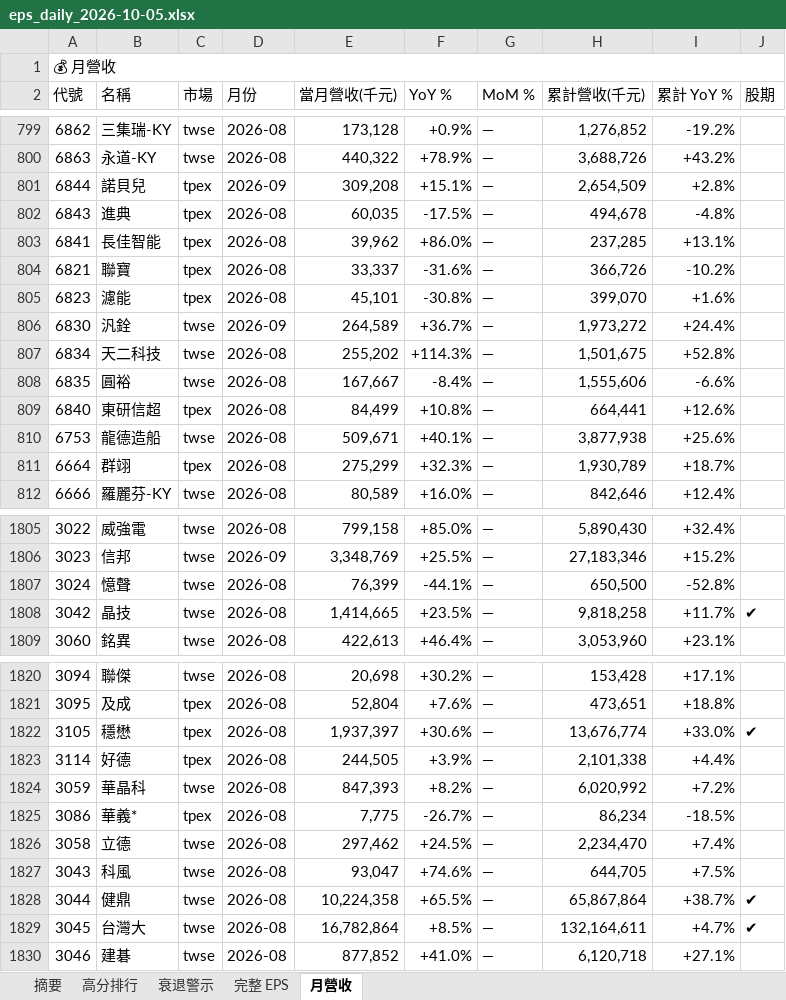
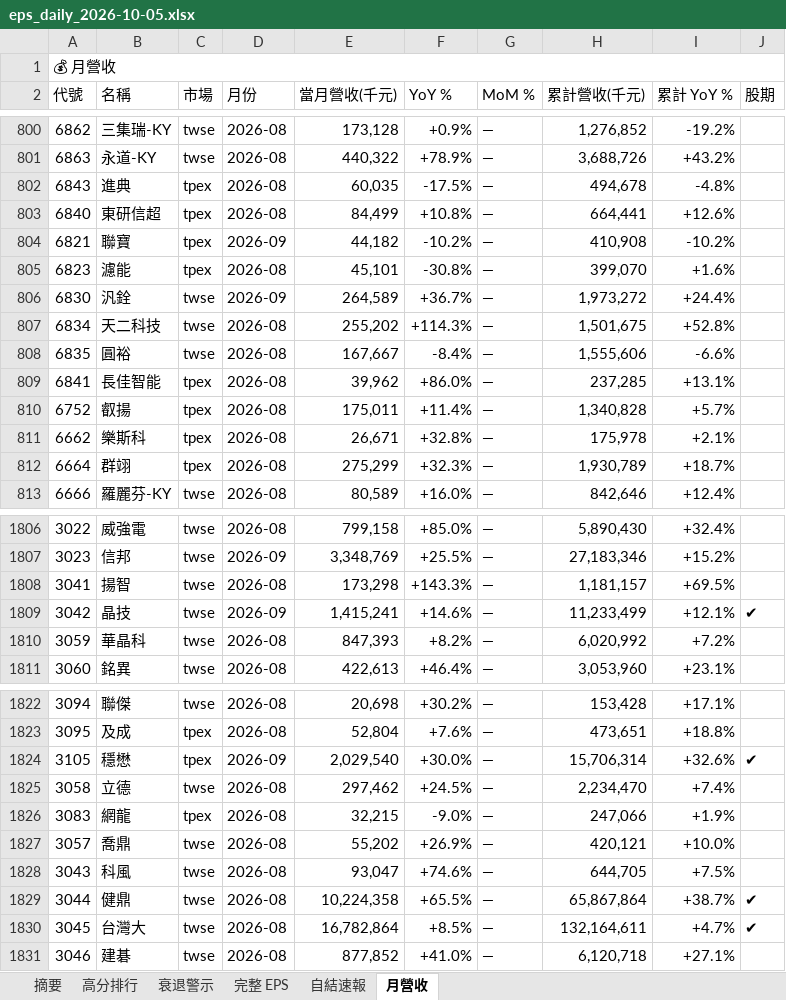
Before and after one commit to ianlife4/eps-cron, an Excel workbook: reports/eps_daily_2026-10-05.xlsx, sheet 月營收, drawn as a sheet; only a part is shown, gaps mark what is left out; values as stored, in another font and other column widths than the file's, no cell formats; addresses are those after the commit; the diff covers the shown part only; the diff names each change by its address in the sheet, - before the commit and + after, or states it on an @@ line.

```diff
--- a/reports/eps_daily_2026-10-05.xlsx (sheet 月營收)
+++ b/reports/eps_daily_2026-10-05.xlsx (sheet 月營收)
+sheet tab: 自結速報
@@ row 801 moved to row 794: 6844 @@
@@ row 809 moved to row 803: 6840 @@
-D804 (月份): 2026-08
+D804 (月份): 2026-09
-E804 (當月營收(千元)): 33,337
+E804 (當月營收(千元)): 44,182
-F804 (YoY %): -31.6%
+F804 (YoY %): -10.2%
-H804 (累計營收(千元)): 366,726
+H804 (累計營收(千元)): 410,908
@@ row 810 moved to row 841: 6753 @@
@@ row 803 moved to row 809: 6841 @@
@@ row 842 moved to row 810: 6752 @@
@@ row 816 moved to row 811: 6662 @@
@@ row 1807 moved to row 1795: 3024 @@
@@ row 1794 moved to row 1808: 3041 @@
-D1809 (月份): 2026-08
+D1809 (月份): 2026-09
-E1809 (當月營收(千元)): 1,414,665
+E1809 (當月營收(千元)): 1,415,241
-F1809 (YoY %): +23.5%
+F1809 (YoY %): +14.6%
-H1809 (累計營收(千元)): 9,818,258
+H1809 (累計營收(千元)): 11,233,499
-I1809 (累計 YoY %): +11.7%
+I1809 (累計 YoY %): +12.1%
@@ row 1824 moved to row 1810: 3059 @@
-D1824 (月份): 2026-08
+D1824 (月份): 2026-09
-E1824 (當月營收(千元)): 1,937,397
+E1824 (當月營收(千元)): 2,029,540
-F1824 (YoY %): +30.6%
+F1824 (YoY %): +30.0%
-H1824 (累計營收(千元)): 13,676,774
+H1824 (累計營收(千元)): 15,706,314
-I1824 (累計 YoY %): +33.0%
+I1824 (累計 YoY %): +32.6%
@@ row 1823 moved to row 1778: 3114 @@
@@ row 1825 moved to row 1818: 3086 @@
@@ row 1816 moved to row 1826: 3083 @@
@@ row 1835 moved to row 1827: 3057 @@
```
Also changed, not shown: 14 added rows, 14 removed rows, 529 moved rows and 115 edited cells elsewhere in this sheet, sheet 完整 EPS, sheet 衰退警示, sheet 摘要, sheet 高分排行, cell formats, 1 other file.
